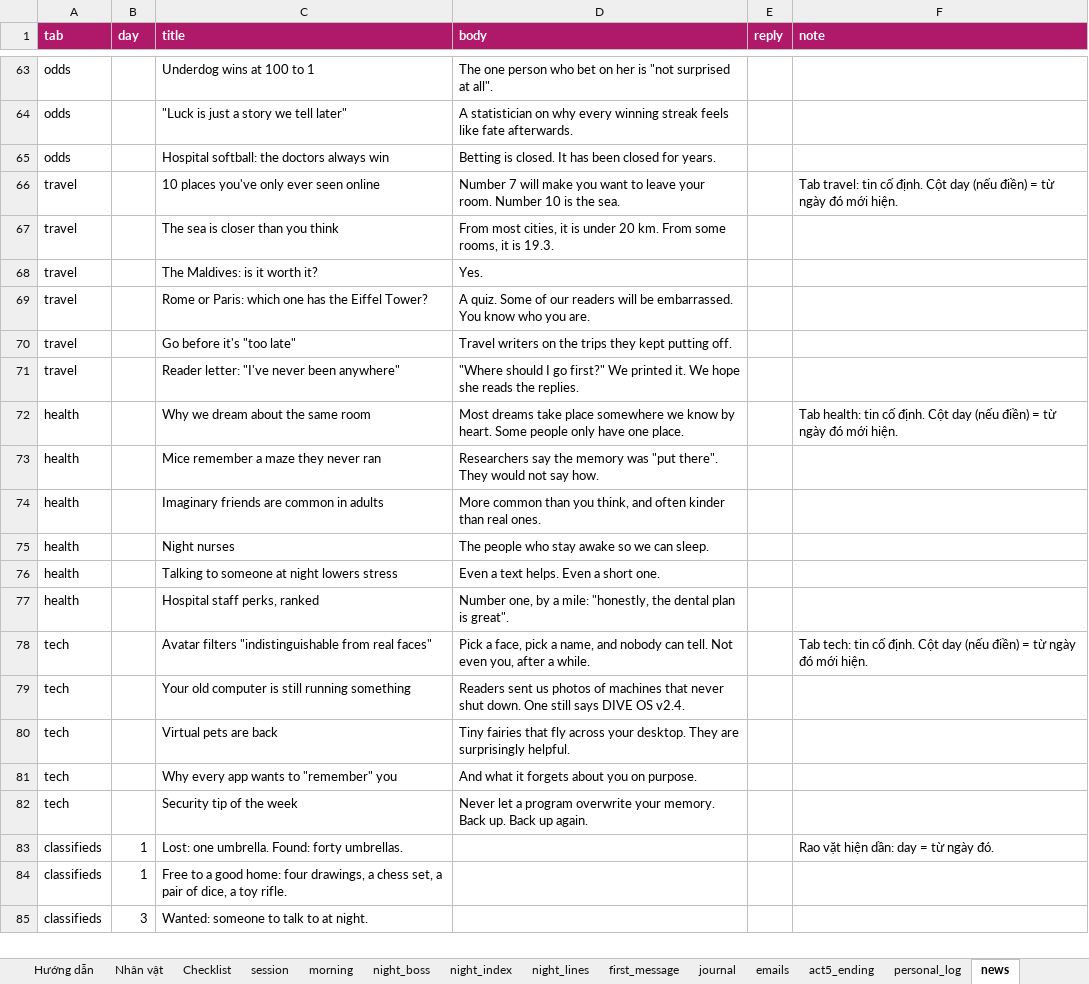
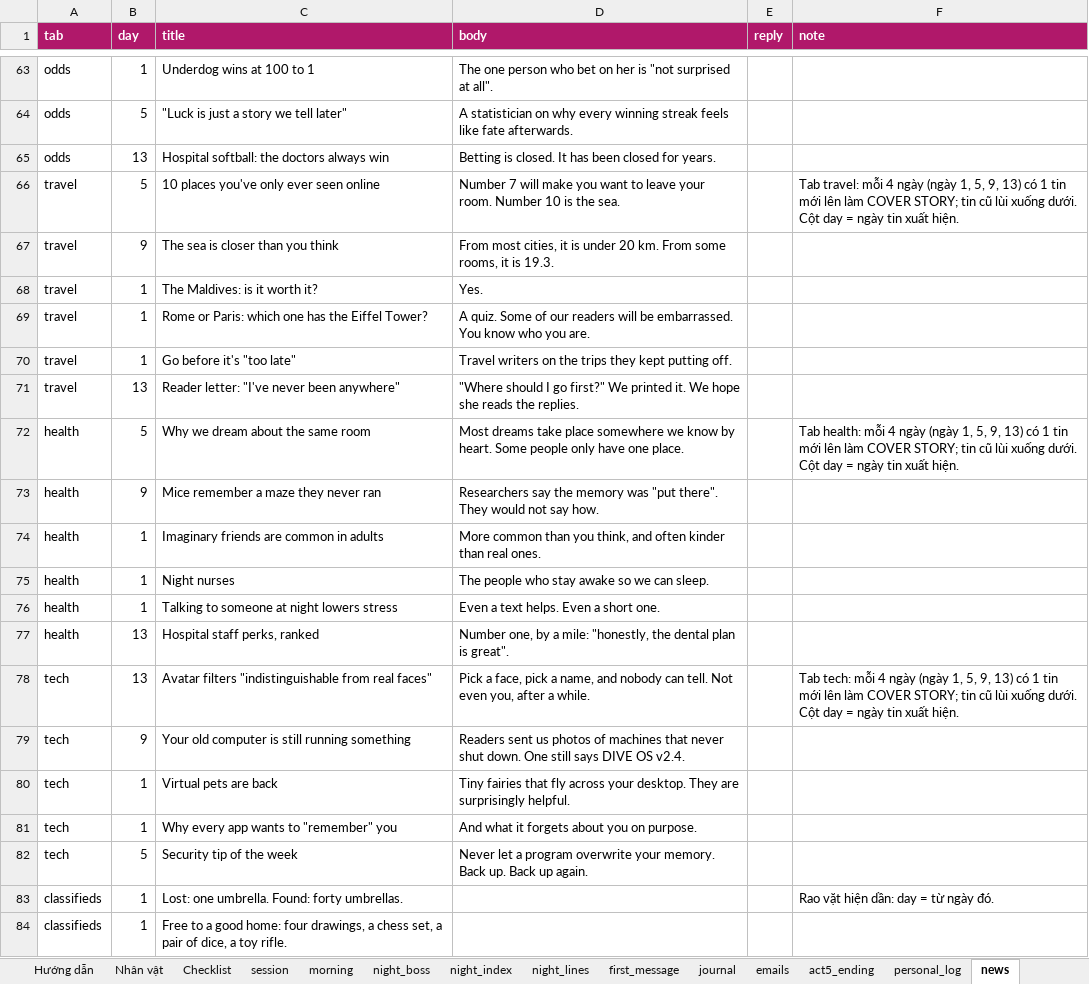
Before and after one commit to FeeVa2498/can-you-fix-her, an Excel workbook: data/dialogue.xlsx, sheet news, drawn as a sheet; only a part is shown, gaps mark what is left out; the shorter side is filled out with more unchanged rows; values as stored, in another font and other column widths than the file's, no borders; the diff covers the shown part only; the diff names each change by its address in the sheet, - before the commit and + after, or states it on an @@ line.

```diff
--- a/data/dialogue.xlsx (sheet news)
+++ b/data/dialogue.xlsx (sheet news)
-B63 (day): (empty)
+B63 (day): 1
-B64 (day): (empty)
+B64 (day): 5
-B65 (day): (empty)
+B65 (day): 13
-B66 (day): (empty)
+B66 (day): 5
-F66 (note): Tab travel: tin cố định. Cột day (nếu điền) = từ ngày đó mới hiện.
+F66 (note): Tab travel: mỗi 4 ngày (ngày 1, 5, 9, 13) có 1 tin mới lên làm COVER STORY; tin cũ lùi xuống dưới. Cột day = ngày tin xuất hiện.
-B67 (day): (empty)
+B67 (day): 9
-B68:B70 (day): (empty)
+B68:B70 (day): 1
-B71 (day): (empty)
+B71 (day): 13
-B72 (day): (empty)
+B72 (day): 5
-F72 (note): Tab health: tin cố định. Cột day (nếu điền) = từ ngày đó mới hiện.
+F72 (note): Tab health: mỗi 4 ngày (ngày 1, 5, 9, 13) có 1 tin mới lên làm COVER STORY; tin cũ lùi xuống dưới. Cột day = ngày tin xuất hiện.
-B73 (day): (empty)
+B73 (day): 9
-B74:B76 (day): (empty)
+B74:B76 (day): 1
-B77:B78 (day): (empty)
+B77:B78 (day): 13
-F78 (note): Tab tech: tin cố định. Cột day (nếu điền) = từ ngày đó mới hiện.
+F78 (note): Tab tech: mỗi 4 ngày (ngày 1, 5, 9, 13) có 1 tin mới lên làm COVER STORY; tin cũ lùi xuống dưới. Cột day = ngày tin xuất hiện.
-B79 (day): (empty)
+B79 (day): 9
-B80:B81 (day): (empty)
+B80:B81 (day): 1
-B82 (day): (empty)
+B82 (day): 5
```
Also changed, not shown: 32 edited cells elsewhere in this sheet, 2 other files.
